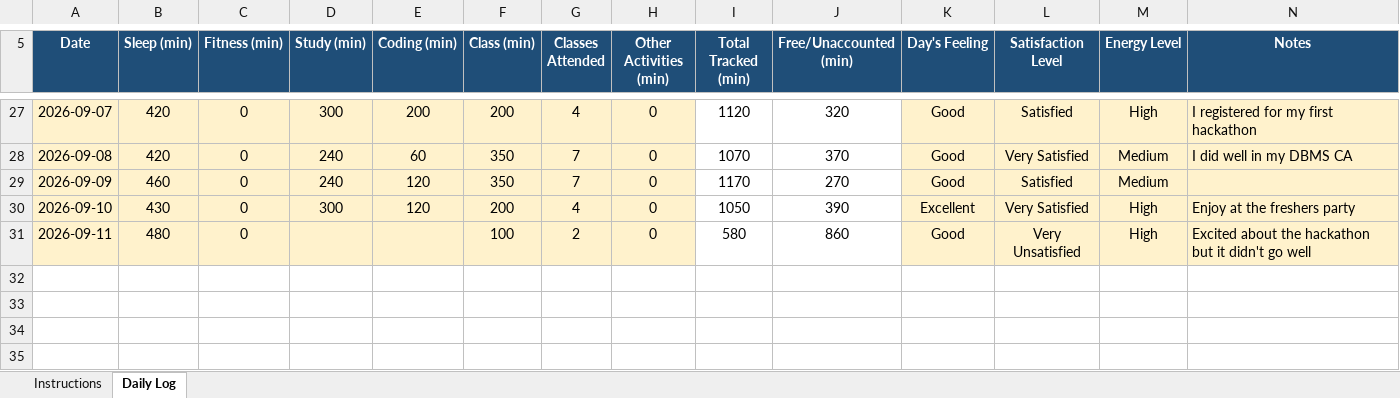
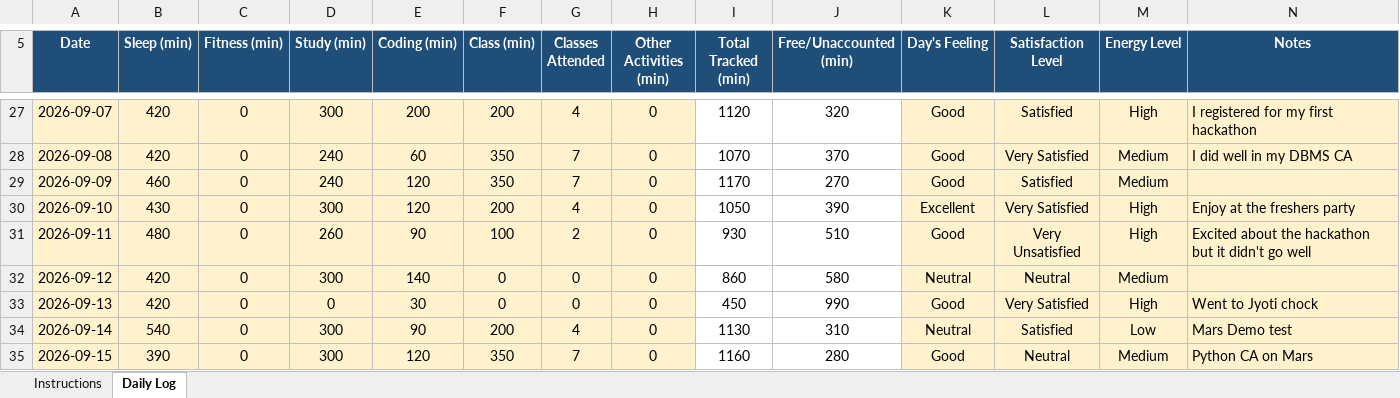
Before and after one commit to Soumyadip1004/CAP776-12600512, an Excel workbook: 12600512.xlsx, sheet Daily Log, drawn as a sheet; only a part is shown, gaps mark what is left out; values as stored, in another font and other column widths than the file's, no borders; conditional formats not drawn; the diff names each change by its address in the sheet, - before the commit and + after, or states it on an @@ line.

Commit message:
M 12600512.xlsx

```diff
--- a/12600512.xlsx (sheet Daily Log)
+++ b/12600512.xlsx (sheet Daily Log)
-D31 (Study (min)): (empty)
+D31 (Study (min)): 260
-E31 (Coding (min)): (empty)
+E31 (Coding (min)): 90
-I31 (Total Tracked (min)): 580
+I31 (Total Tracked (min)): 930
-J31 (Free/Unaccounted (min)): 860
+J31 (Free/Unaccounted (min)): 510
+row 32: 2026-09-12 | 420 | 0 | 300 | 140 | 0 | 0 | 0 | 860 | 580 | Neutral | Neutral | Medium
+row 33: 2026-09-13 | 420 | 0 | 0 | 30 | 0 | 0 | 0 | 450 | 990 | Good | Very Satisfied | High | Went to Jyoti chock
+row 34: 2026-09-14 | 540 | 0 | 300 | 90 | 200 | 4 | 0 | 1130 | 310 | Neutral | Satisfied | Low | Mars Demo test
+row 35: 2026-09-15 | 390 | 0 | 300 | 120 | 350 | 7 | 0 | 1160 | 280 | Good | Neutral | Medium | Python CA on Mars
```
